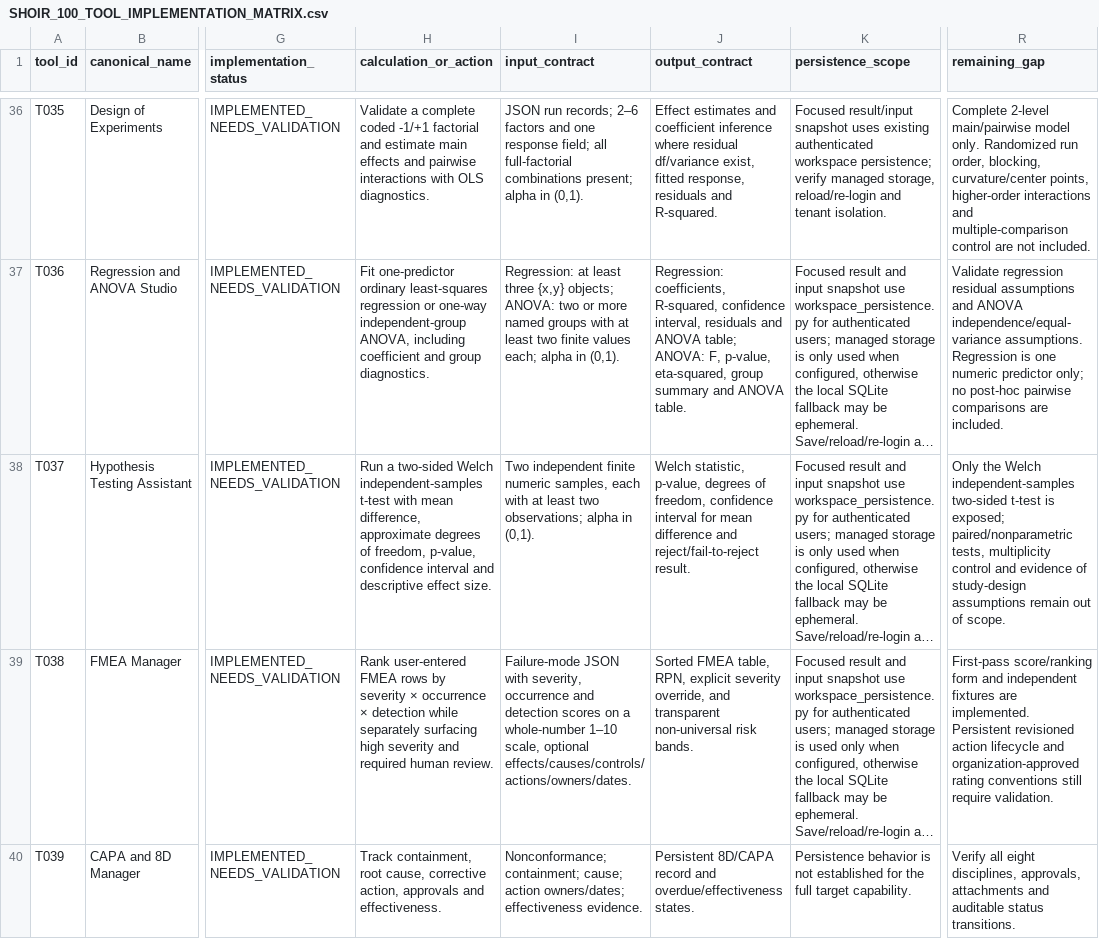
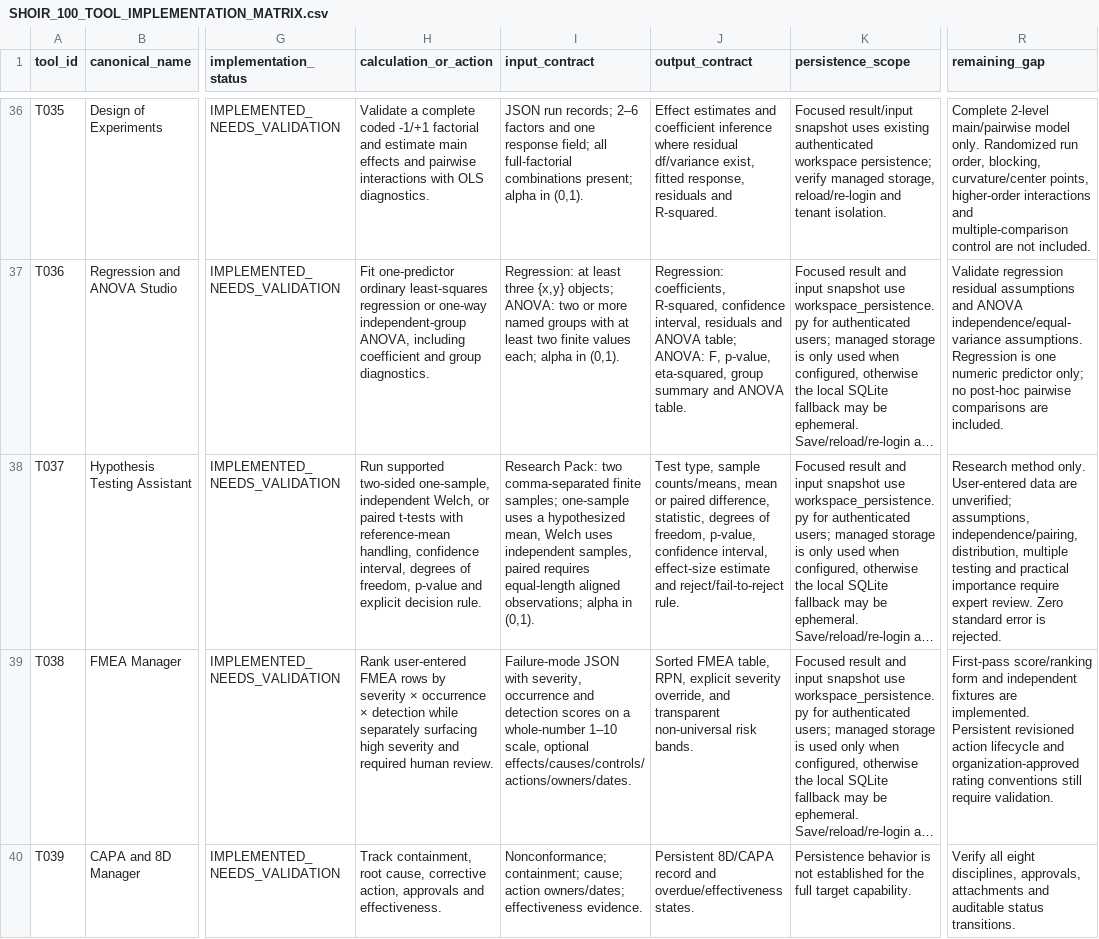
Before and after one commit to MSJ1708/shoir-ie, a CSV file: docs/SHOIR_100_TOOL_IMPLEMENTATION_MATRIX.csv, drawn as a sheet; only a part is shown, gaps mark what is left out; long unchanged cells end in …; the diff names each change by its address in the sheet, - before the commit and + after, or states it on an @@ line.

Commit message:
Document expanded T037 hypothesis test scope and limitations

```diff
--- a/docs/SHOIR_100_TOOL_IMPLEMENTATION_MATRIX.csv
+++ b/docs/SHOIR_100_TOOL_IMPLEMENTATION_MATRIX.csv
-H38 (calculation_or_action): Run a two-sided Welch independent-samples t-test with mean difference, approximate degrees of freedom, p-value, confidence interval and descriptive effect size.
+H38 (calculation_or_action): Run supported two-sided one-sample, independent Welch, or paired t-tests with reference-mean handling, confidence interval, degrees of freedom, p-value and explicit decision rule.
-I38 (input_contract): Two independent finite numeric samples, each with at least two observations; alpha…
+I38 (input_contract): Research Pack: two comma-separated finite samples; one-sample uses a hypothesized mean, Welch uses independent samples, paired requires equal-length aligned observations; alpha…
-J38 (output_contract): Welch statistic, p-value, degrees of freedom, confidence interval for mean difference and reject/fail-to-reject result.
+J38 (output_contract): Test type, sample counts/means, mean or paired difference, statistic, degrees of freedom, p-value, confidence interval, effect-size estimate and reject/fail-to-reject rule.
-R38 (remaining_gap): Only the Welch independent-samples two-sided t-test is exposed; paired/nonparametric tests, multiplicity control and evidence of study-design assumptions remain out of scope.
+R38 (remaining_gap): Research method only. User-entered data are unverified; assumptions, independence/pairing, distribution, multiple testing and practical importance require expert review. Zero standard error is rejected.
```
